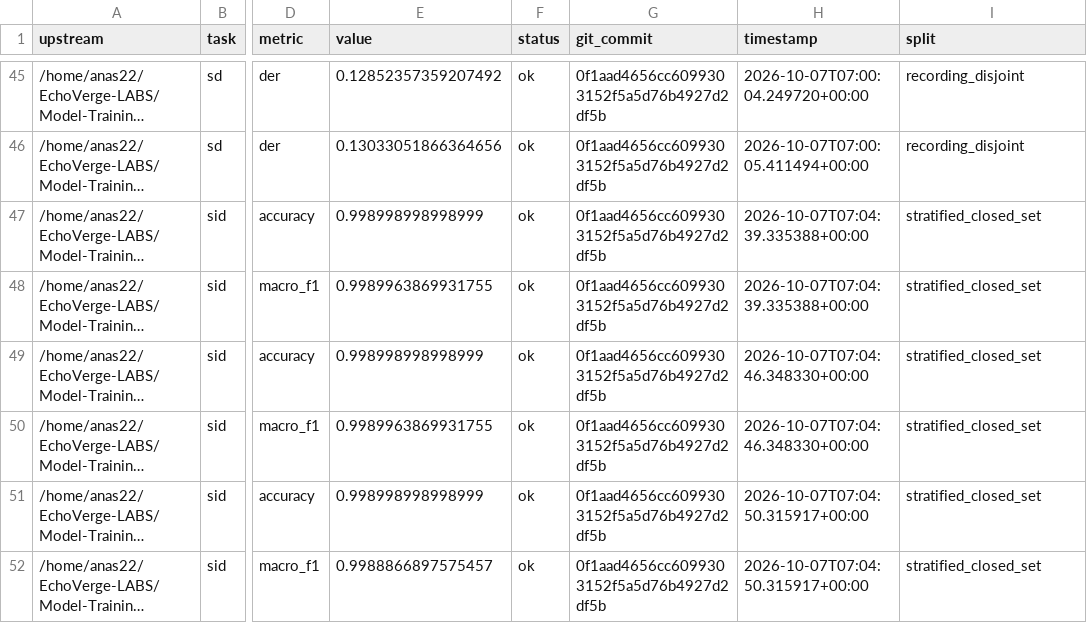
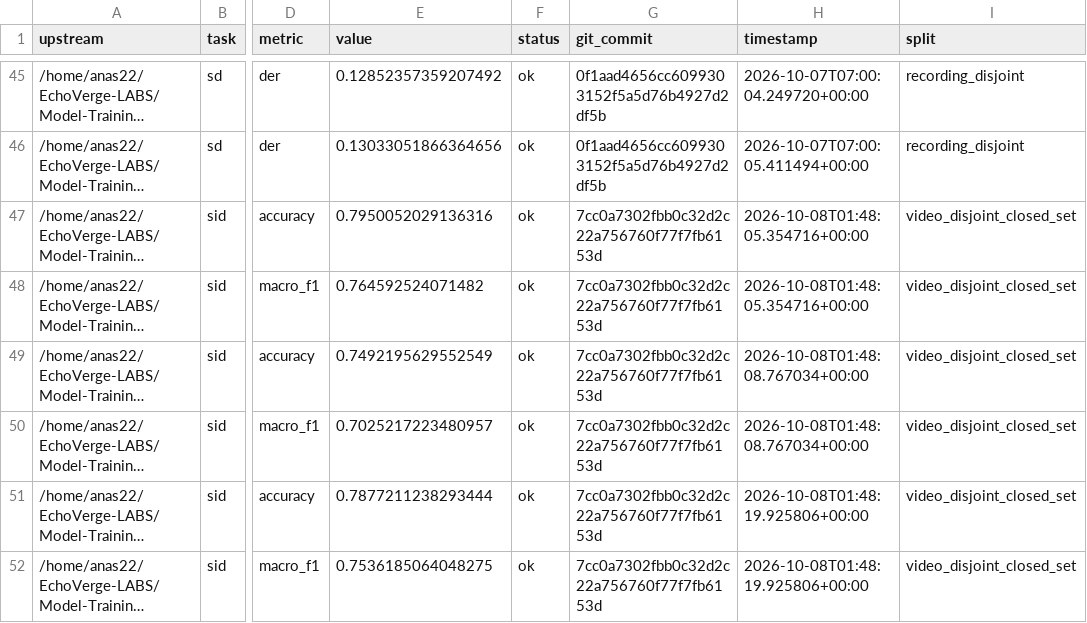
Before and after one commit to EchoVerge-Labs/Model-Training-Pipeline, a CSV file: reports/bench/wav2vec2_mono_adapted/benchmark_table.csv, drawn as a sheet; only a part is shown, gaps mark what is left out; long unchanged cells end in …; the diff names each change by its address in the sheet, - before the commit and + after, or states it on an @@ line.

```diff
--- a/reports/bench/wav2vec2_mono_adapted/benchmark_table.csv
+++ b/reports/bench/wav2vec2_mono_adapted/benchmark_table.csv
-E47 (value): 0.998998998998999
+E47 (value): 0.7950052029136316
-G47:G52 (git_commit): 0f1aad4656cc6099303152f5a5d76b4927d2df5b
+G47:G52 (git_commit): 7cc0a7302fbb0c32d2c22a756760f77f7fb6153d
-H47:H48 (timestamp): 2026-10-07T07:04:39.335388+00:00
+H47:H48 (timestamp): 2026-10-08T01:48:05.354716+00:00
-I47:I52 (split): stratified_closed_set
+I47:I52 (split): video_disjoint_closed_set
-E48 (value): 0.9989963869931755
+E48 (value): 0.764592524071482
-E49 (value): 0.998998998998999
+E49 (value): 0.7492195629552549
-H49:H50 (timestamp): 2026-10-07T07:04:46.348330+00:00
+H49:H50 (timestamp): 2026-10-08T01:48:08.767034+00:00
-E50 (value): 0.9989963869931755
+E50 (value): 0.7025217223480957
-E51 (value): 0.998998998998999
+E51 (value): 0.7877211238293444
-H51:H52 (timestamp): 2026-10-07T07:04:50.315917+00:00
+H51:H52 (timestamp): 2026-10-08T01:48:19.925806+00:00
-E52 (value): 0.9988866897575457
+E52 (value): 0.7536185064048275
```
Also changed, not shown: reports/bench/wav2vec2_mono_vanilla/benchmark_table.csv, 4 other files.
